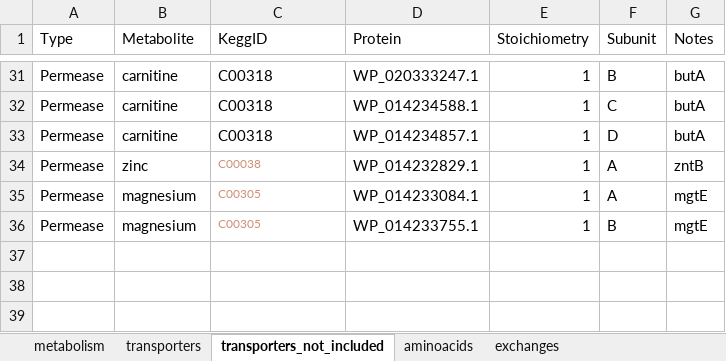
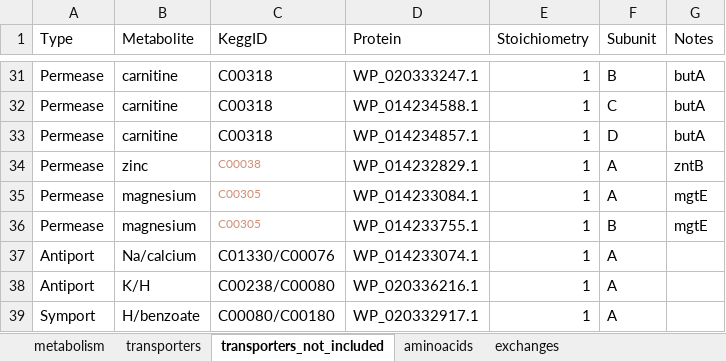
Before and after one commit to stelmo/VibrioNatriegens, an Excel workbook: data/curation/curated/base_reactions.xlsx, sheet transporters_not_included, drawn as a sheet; only a part is shown, gaps mark what is left out; values as stored, in another font and other column widths than the file's, no borders; the diff names each change by its address in the sheet, - before the commit and + after, or states it on an @@ line.

```diff
--- a/data/curation/curated/base_reactions.xlsx (sheet transporters_not_included)
+++ b/data/curation/curated/base_reactions.xlsx (sheet transporters_not_included)
+row 37: Antiport | Na/calcium | C01330/C00076 | WP_014233074.1 | 1 | A
+row 38: Antiport | K/H | C00238/C00080 | WP_020336216.1 | 1 | A
+row 39: Symport | H/benzoate | C00080/C00180 | WP_020332917.1 | 1 | A
```
Also changed, not shown: sheet metabolism, sheet transporters, sheet exchanges, 7 other files.
